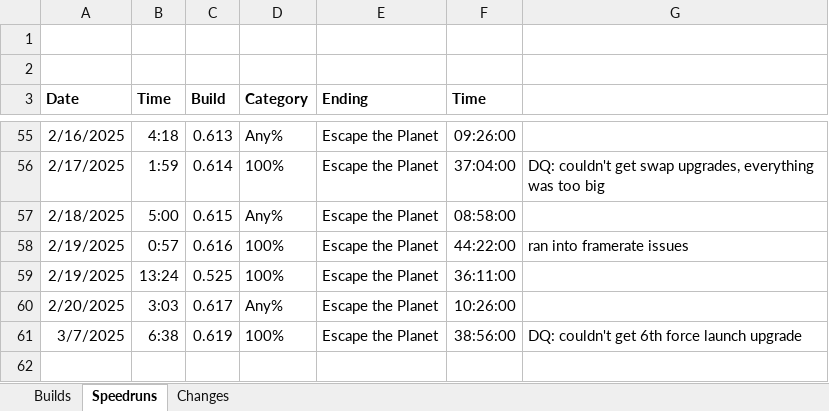
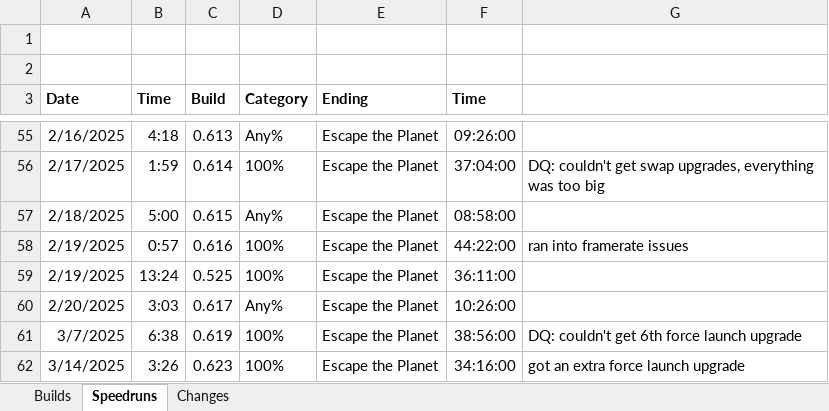
Before and after one commit to shieldgenerator7/Stonicorn, an Excel workbook: Docs/Stoned Build Change Logs.xlsx, sheet Speedruns, drawn as a sheet; only a part is shown, gaps mark what is left out; values as stored, in another font and other column widths than the file's, no borders; the diff names each change by its address in the sheet, - before the commit and + after, or states it on an @@ line.

```diff
--- a/Docs/Stoned Build Change Logs.xlsx (sheet Speedruns)
+++ b/Docs/Stoned Build Change Logs.xlsx (sheet Speedruns)
+row 62: 3/14/2025 | 3:26 | 0.623 | 100% | Escape the Planet | 34:16:00 | got an extra force launch upgrade
```
Also changed, not shown: sheet Builds, 2 other files.
